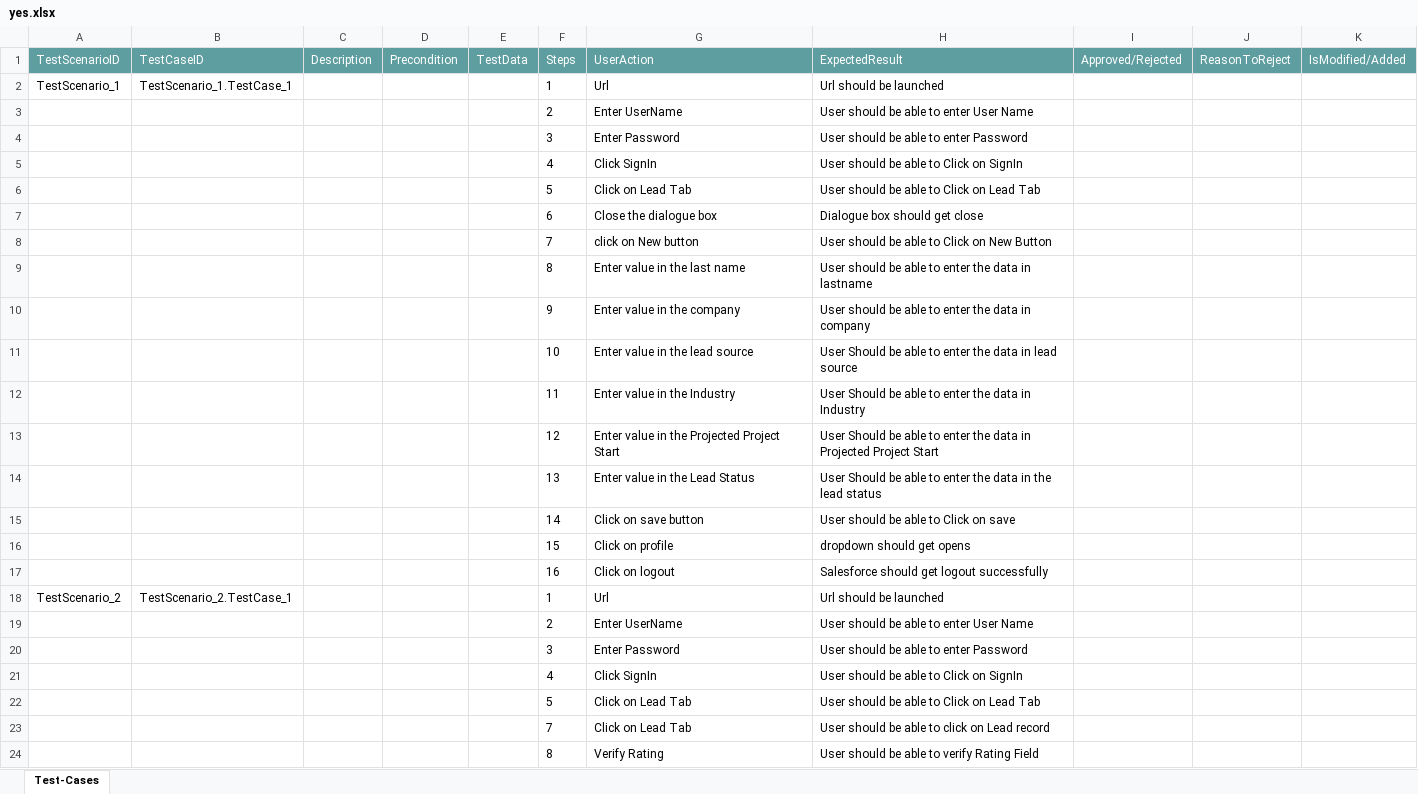
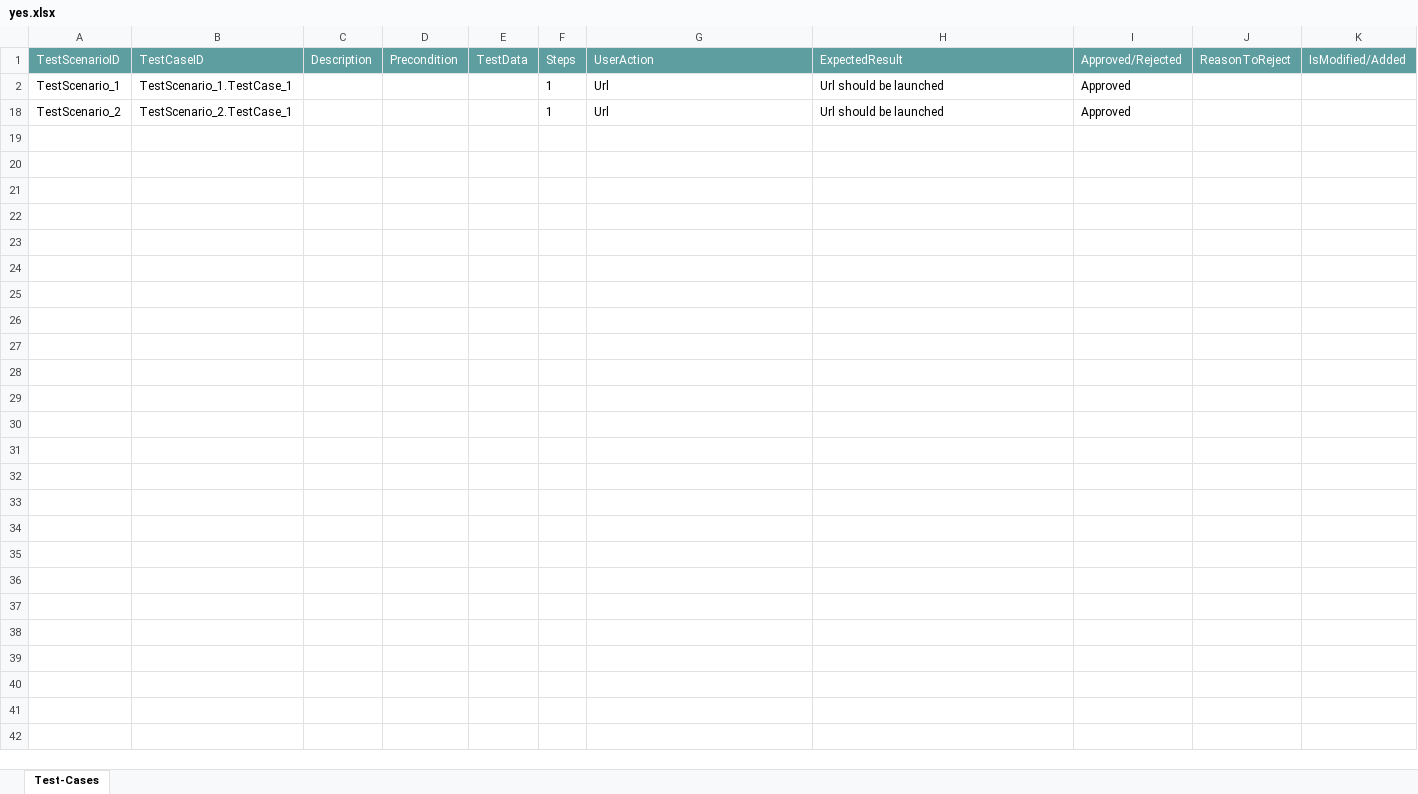
Before and after one commit to ShaikMohamedIrfan/DATATEST, an Excel workbook: yes.xlsx, sheet Test-Cases, drawn as a sheet; values as stored, in another font and other column widths than the file's, no borders; table styles not drawn; the diff names each change by its address in the sheet, - before the commit and + after, or states it on an @@ line.

Commit message:
Add files via upload

```diff
--- a/yes.xlsx (sheet Test-Cases)
+++ b/yes.xlsx (sheet Test-Cases)
-I2 (Approved/Rejected): (empty)
+I2 (Approved/Rejected): Approved
@@ row 3 hidden:  |  |  |  |  | 2 | Enter UserName | User should be able to enter User Name @@
@@ row 4 hidden:  |  |  |  |  | 3 | Enter Password | User should be able to enter Password @@
@@ row 5 hidden:  |  |  |  |  | 4 | Click SignIn | User should be able to Click on SignIn @@
@@ row 6 hidden:  |  |  |  |  | 5 | Click on Lead Tab | User should be able to Click on Lead Tab @@
@@ row 7 hidden:  |  |  |  |  | 6 | Close the dialogue box | Dialogue box should get close @@
@@ row 8 hidden:  |  |  |  |  | 7 | click on New button | User should be able to Click on New Button @@
@@ row 9 hidden:  |  |  |  |  | 8 | Enter value in the last name | User should be able to enter the data in lastname @@
@@ row 10 hidden:  |  |  |  |  | 9 | Enter value in the company | User should be able to enter the data in company @@
@@ row 11 hidden:  |  |  |  |  | 10 | Enter value in the lead source | User Should be able to enter the data in lead source @@
@@ row 12 hidden:  |  |  |  |  | 11 | Enter value in the Industry | User Should be able to enter the data in Industry @@
@@ row 13 hidden:  |  |  |  |  | 12 | Enter value in the Projected Project Start | User Should be able to enter the data in Projected Project Start @@
@@ row 14 hidden:  |  |  |  |  | 13 | Enter value in the Lead Status | User Should be able to enter the data in the lead status @@
@@ row 15 hidden:  |  |  |  |  | 14 | Click on save button | User should be able to Click on save @@
@@ row 16 hidden:  |  |  |  |  | 15 | Click on profile | dropdown should get opens @@
@@ row 17 hidden:  |  |  |  |  | 16 | Click on logout | Salesforce should get logout successfully @@
-I18 (Approved/Rejected): (empty)
+I18 (Approved/Rejected): Approved
@@ row 19 hidden:  |  |  |  |  | 2 | Enter UserName | User should be able to enter User Name @@
@@ row 20 hidden:  |  |  |  |  | 3 | Enter Password | User should be able to enter Password @@
@@ row 21 hidden:  |  |  |  |  | 4 | Click SignIn | User should be able to Click on SignIn @@
@@ row 22 hidden:  |  |  |  |  | 5 | Click on Lead Tab | User should be able to Click on Lead Tab @@
@@ row 23 hidden:  |  |  |  |  | 7 | Click on Lead Tab | User should be able to click on Lead record @@
@@ row 24 hidden:  |  |  |  |  | 8 | Verify Rating | User should be able to verify Rating Field @@
```
